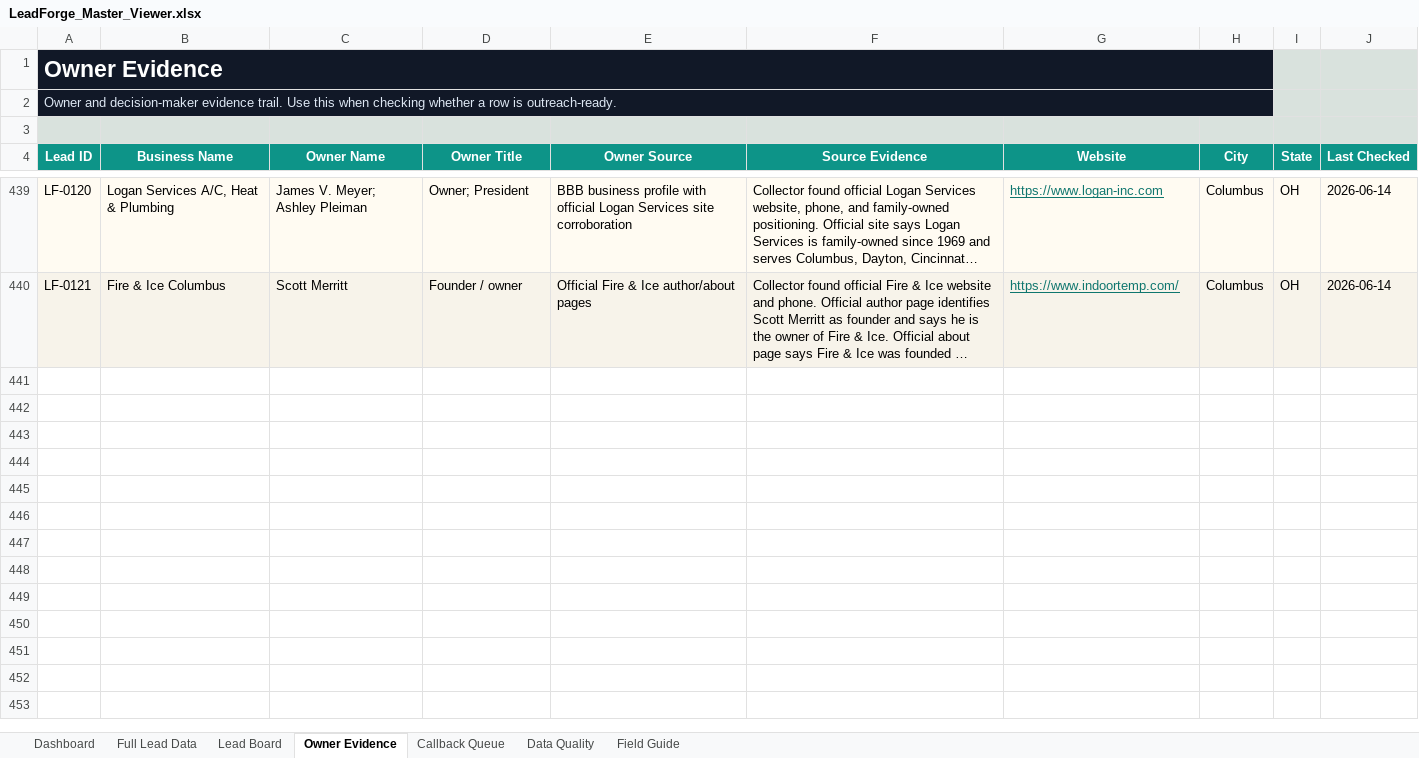
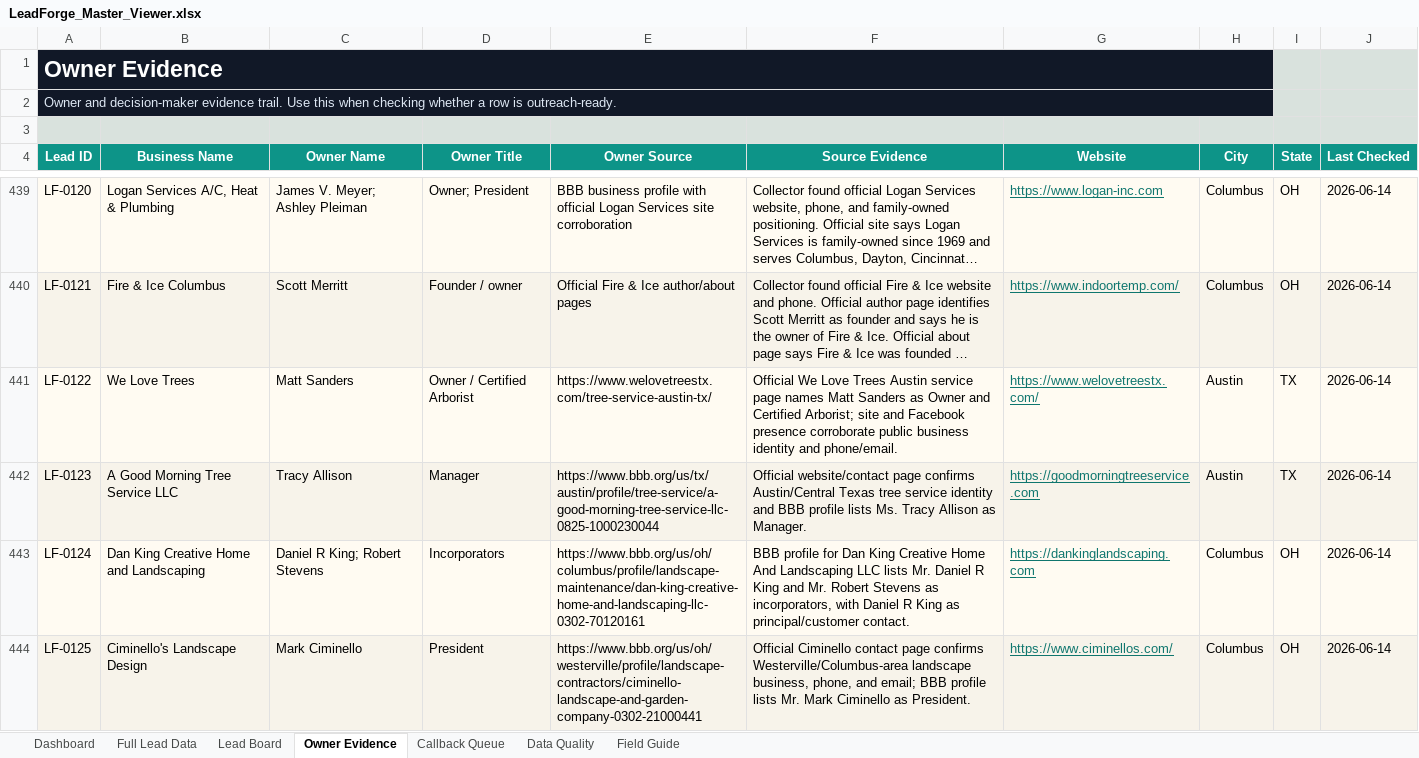
Before and after one commit to x0VIER/leadforge-reboot, an Excel workbook: LeadForge_Reboot/data/views/LeadForge_Master_Viewer.xlsx, sheet Owner Evidence, drawn as a sheet; only a part is shown, gaps mark what is left out; long unchanged cells end in …; values as stored, in another font and other column widths than the file's, no borders; the diff names each change by its address in the sheet, - before the commit and + after, or states it on an @@ line.

Commit message:
Merge landscaping leads batch

```diff
--- a/LeadForge_Reboot/data/views/LeadForge_Master_Viewer.xlsx (sheet Owner Evidence)
+++ b/LeadForge_Reboot/data/views/LeadForge_Master_Viewer.xlsx (sheet Owner Evidence)
+row 441: LF-0122 | We Love Trees | Matt Sanders | Owner / Certified Arborist | https://www.welovetreestx.com/tree-service-austin-tx/ | Official We Love Trees Austin service page names Matt Sanders as Owner and Certified Arborist; site and Facebook presence corroborate public business identity and phone/email. | https://www.welovetreestx.com/ | Austin | TX | 2026-06-14
+row 442: LF-0123 | A Good Morning Tree Service LLC | Tracy Allison | Manager | https://www.bbb.org/us/tx/austin/profile/tree-service/a-good-morning-tree-service-llc-0825-1000230044 | Official website/contact page confirms Austin/Central Texas tree service identity and BBB profile lists Ms. Tracy Allison as Manager. | https://goodmorningtreeservice.com | Austin | TX | 2026-06-14
+row 443: LF-0124 | Dan King Creative Home and Landscaping | Daniel R King; Robert Stevens | Incorporators | https://www.bbb.org/us/oh/columbus/profile/landscape-maintenance/dan-king-creative-home-and-landscaping-llc-0302-70120161 | BBB profile for Dan King Creative Home And Landscaping LLC lists Mr. Daniel R King and Mr. Robert Stevens as incorporators, with Daniel R King as principal/customer contact. | https://dankinglandscaping.com | Columbus | OH | 2026-06-14
+row 444: LF-0125 | Ciminello's Landscape Design | Mark Ciminello | President | https://www.bbb.org/us/oh/westerville/profile/landscape-contractors/ciminello-landscape-and-garden-company-0302-21000441 | Official Ciminello contact page confirms Westerville/Columbus-area landscape business, phone, and email; BBB profile lists Mr. Mark Ciminello as President. | https://www.ciminellos.com/ | Columbus | OH | 2026-06-14
```
Also changed, not shown: sheet Full Lead Data, sheet Lead Board, sheet Data Quality, sheet Dashboard, 18 other files.
